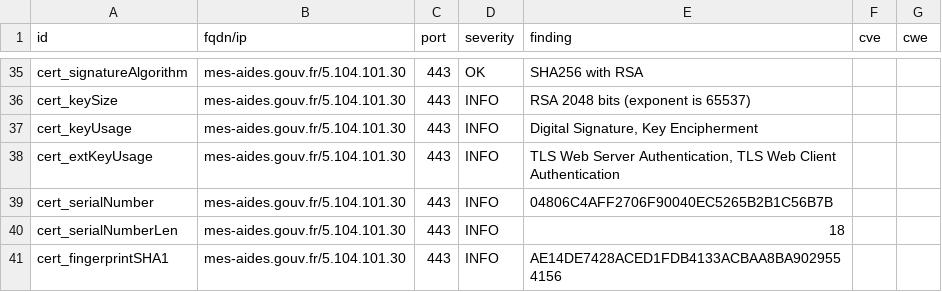
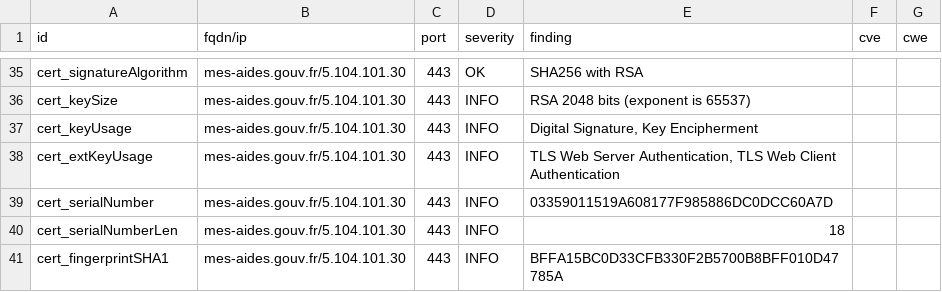
Before and after one commit to GKO-org/dashlordPrd7, a CSV file: results/aHR0cHM6Ly9tZXMtYWlkZXMuZ291di5mcg==/testssl.csv, drawn as a sheet; only a part is shown, gaps mark what is left out; the diff covers the shown part only.

```diff
--- a/results/aHR0cHM6Ly9tZXMtYWlkZXMuZ291di5mcg==/testssl.csv
+++ b/results/aHR0cHM6Ly9tZXMtYWlkZXMuZ291di5mcg==/testssl.csv
@@ -38,4 +38,4 @@
 "cert_extKeyUsage","mes-aides.gouv.fr/5.104.101.30","443","INFO","TLS Web Server Authentication, TLS Web Client Authentication","",""
-"cert_serialNumber","mes-aides.gouv.fr/5.104.101.30","443","INFO","04806C4AFF2706F90040EC5265B2B1C56B7B","",""
+"cert_serialNumber","mes-aides.gouv.fr/5.104.101.30","443","INFO","03359011519A608177F985886DC0DCC60A7D","",""
 "cert_serialNumberLen","mes-aides.gouv.fr/5.104.101.30","443","INFO","18","",""
-"cert_fingerprintSHA1","mes-aides.gouv.fr/5.104.101.30","443","INFO","AE14DE7428ACED1FDB4133ACBAA8BA9029554156","",""
+"cert_fingerprintSHA1","mes-aides.gouv.fr/5.104.101.30","443","INFO","BFFA15BC0D33CFB330F2B5700B8BFF010D47785A","",""
```
Also changed, not shown: 8 edited cells elsewhere in this file, 9 other files.
